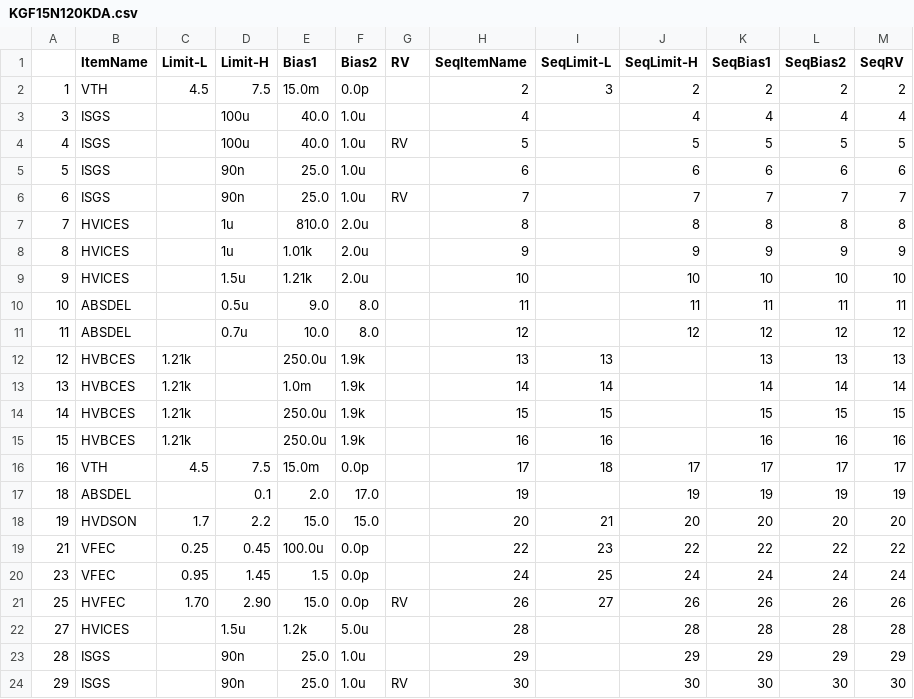
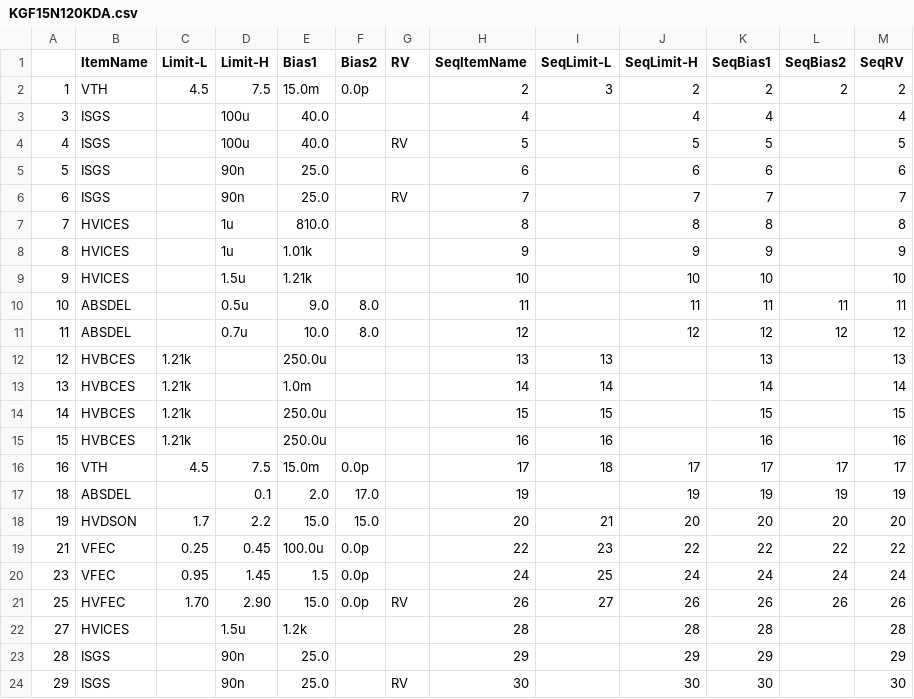
Before and after one commit to babeer05-CheeCha/babeer05, a CSV file: paper-spec/KGF15N120KDA.csv, drawn as a sheet.

```diff
--- a/paper-spec/KGF15N120KDA.csv
+++ b/paper-spec/KGF15N120KDA.csv
@@ -2,15 +2,15 @@
 1,VTH,4.5,7.5,15.0m,0.0p,,2,3,2,2,2,2
-3,ISGS,,100u,40.0,1.0u,,4,,4,4,4,4
-4,ISGS,,100u,40.0,1.0u,RV,5,,5,5,5,5
-5,ISGS,,90n,25.0,1.0u,,6,,6,6,6,6
-6,ISGS,,90n,25.0,1.0u,RV,7,,7,7,7,7
-7,HVICES,,1u,810.0,2.0u,,8,,8,8,8,8
-8,HVICES,,1u,1.01k,2.0u,,9,,9,9,9,9
-9,HVICES,,1.5u,1.21k,2.0u,,10,,10,10,10,10
+3,ISGS,,100u,40.0,,,4,,4,4,,4
+4,ISGS,,100u,40.0,,RV,5,,5,5,,5
+5,ISGS,,90n,25.0,,,6,,6,6,,6
+6,ISGS,,90n,25.0,,RV,7,,7,7,,7
+7,HVICES,,1u,810.0,,,8,,8,8,,8
+8,HVICES,,1u,1.01k,,,9,,9,9,,9
+9,HVICES,,1.5u,1.21k,,,10,,10,10,,10
 10,ABSDEL,,0.5u,9.0,8.0,,11,,11,11,11,11
 11,ABSDEL,,0.7u,10.0,8.0,,12,,12,12,12,12
-12,HVBCES,1.21k,,250.0u,1.9k,,13,13,,13,13,13
-13,HVBCES,1.21k,,1.0m,1.9k,,14,14,,14,14,14
-14,HVBCES,1.21k,,250.0u,1.9k,,15,15,,15,15,15
-15,HVBCES,1.21k,,250.0u,1.9k,,16,16,,16,16,16
+12,HVBCES,1.21k,,250.0u,,,13,13,,13,,13
+13,HVBCES,1.21k,,1.0m,,,14,14,,14,,14
+14,HVBCES,1.21k,,250.0u,,,15,15,,15,,15
+15,HVBCES,1.21k,,250.0u,,,16,16,,16,,16
 16,VTH,4.5,7.5,15.0m,0.0p,,17,18,17,17,17,17
@@ -21,4 +21,4 @@
 25,HVFEC,1.70,2.90,15.0,0.0p,RV,26,27,26,26,26,26
-27,HVICES,,1.5u,1.2k,5.0u,,28,,28,28,28,28
-28,ISGS,,90n,25.0,1.0u,,29,,29,29,29,29
-29,ISGS,,90n,25.0,1.0u,RV,30,,30,30,30,30
+27,HVICES,,1.5u,1.2k,,,28,,28,28,,28
+28,ISGS,,90n,25.0,,,29,,29,29,,29
+29,ISGS,,90n,25.0,,RV,30,,30,30,,30
```
Also changed, not shown: paper-spec/KGF30N120KA.csv, paper-spec/KGF30N120KAB.csv, 12 other files.
